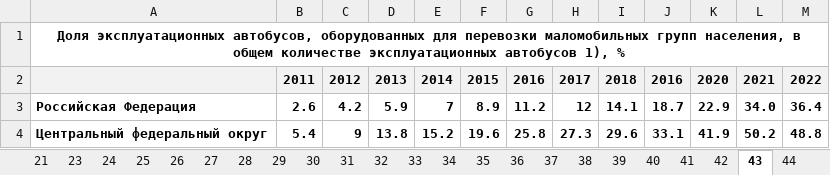
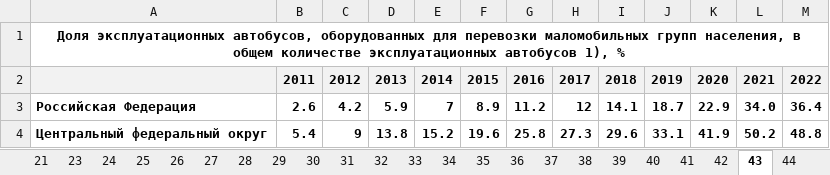
Before and after one commit to meowsl/invest-contest, an Excel workbook: train_models/data/data.xlsx, sheet 43, drawn as a sheet; only a part is shown; values as stored, in another font and other column widths than the file's, no borders; the diff names each change by its address in the sheet, - before the commit and + after, or states it on an @@ line.

Commit message:
fix: file

```diff
--- a/train_models/data/data.xlsx (sheet 43)
+++ b/train_models/data/data.xlsx (sheet 43)
-J2: 2016
+J2: 2019
```
